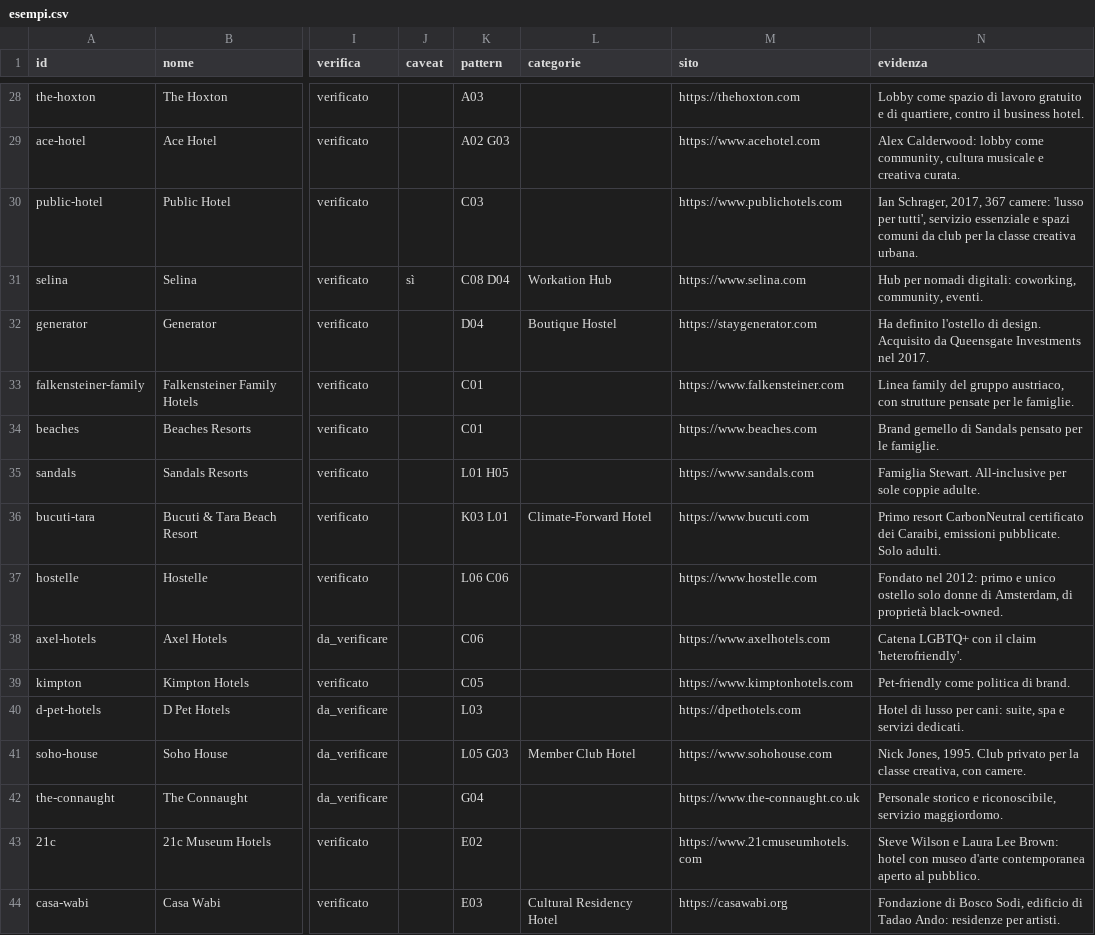
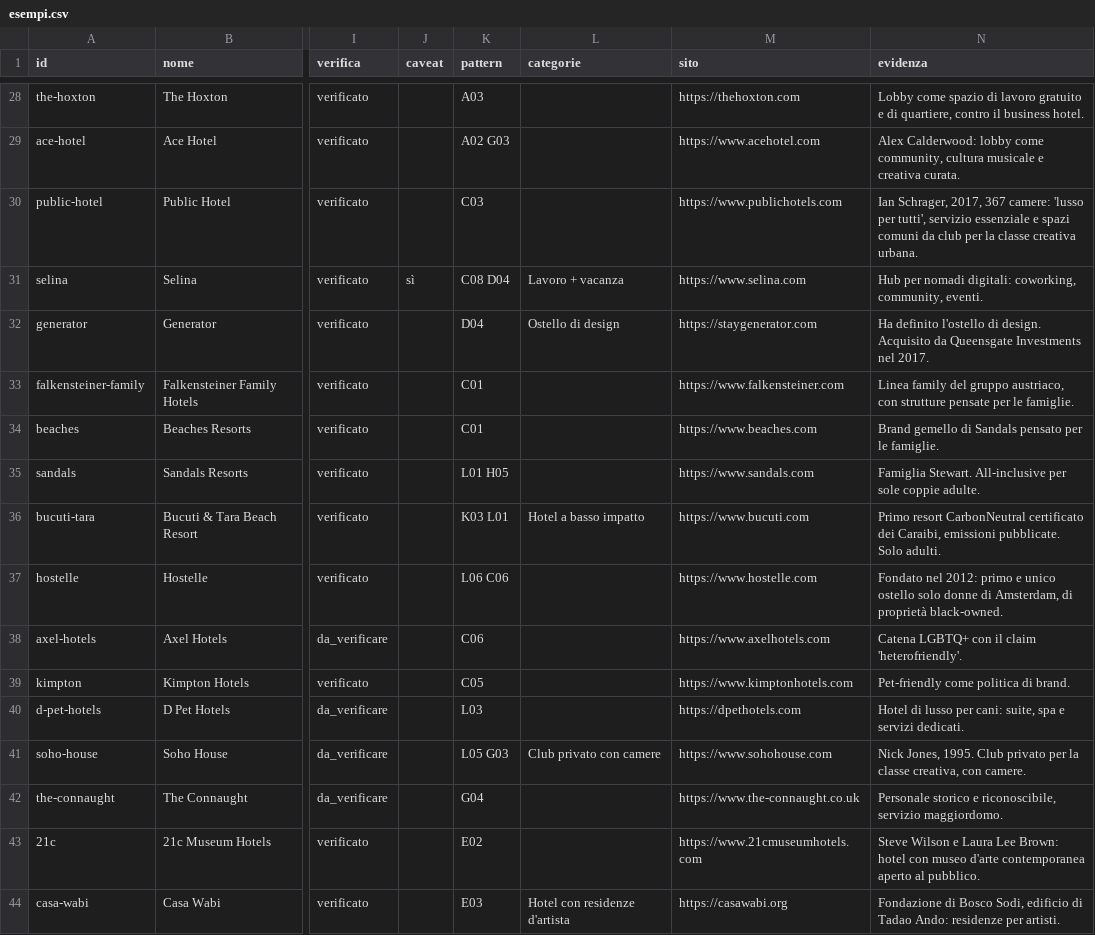
Before and after one commit to fraastolfi-hub/Claude-Cloud, a CSV file: hotel-library/export/esempi.csv, drawn as a sheet; only a part is shown, gaps mark what is left out; the diff covers the shown part only; the diff names each change by its address in the sheet, - before the commit and + after, or states it on an @@ line.

```diff
--- a/hotel-library/export/esempi.csv
+++ b/hotel-library/export/esempi.csv
-L31 (categorie): Workation Hub
+L31 (categorie): Lavoro + vacanza
-L32 (categorie): Boutique Hostel
+L32 (categorie): Ostello di design
-L36 (categorie): Climate-Forward Hotel
+L36 (categorie): Hotel a basso impatto
-L41 (categorie): Member Club Hotel
+L41 (categorie): Club privato con camere
-L44 (categorie): Cultural Residency Hotel
+L44 (categorie): Hotel con residenze d'artista
```
Also changed, not shown: 33 edited cells elsewhere in this file, hotel-library/export/categorie.csv, hotel-library/export/pattern.csv, 1 other file.
